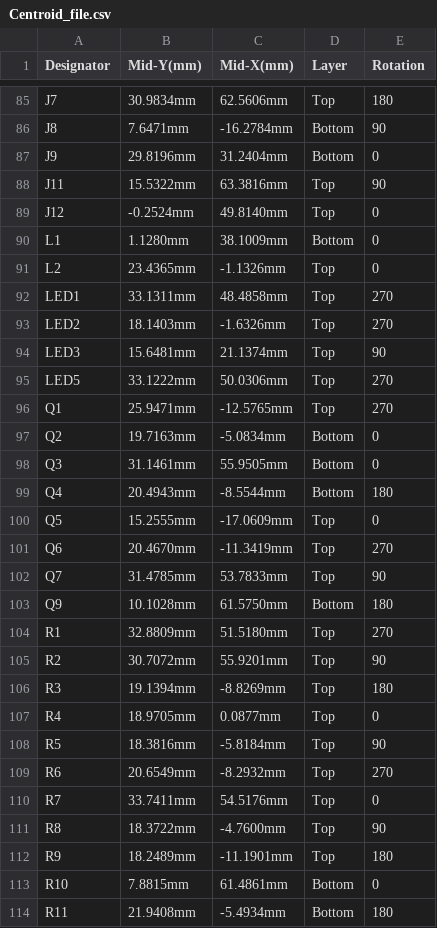
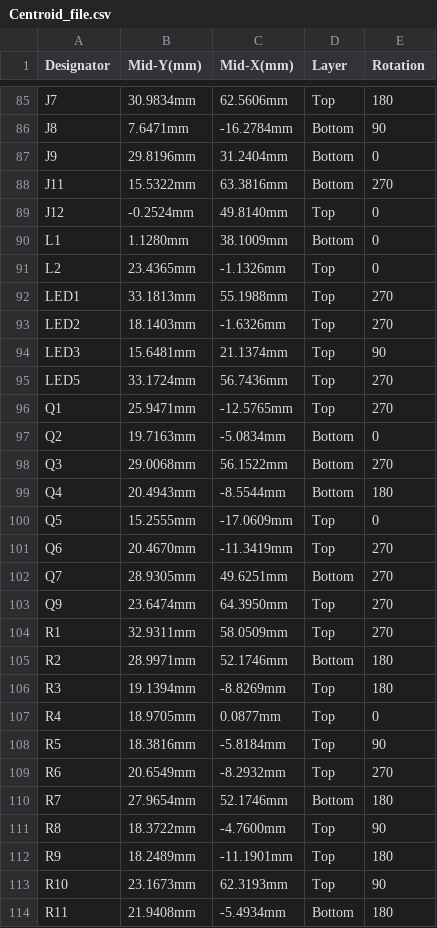
Before and after one commit to eSpark-Backup/gerholdvoorde-dronebms, a CSV file: Design Files/Powermodule-v8.0.0/Delievrables/Pick_N_Place/Centroid_file.csv, drawn as a sheet; only a part is shown, gaps mark what is left out; the diff covers the shown part only.

```diff
--- a/Design Files/Powermodule-v8.0.0/Delievrables/Pick_N_Place/Centroid_file.csv
+++ b/Design Files/Powermodule-v8.0.0/Delievrables/Pick_N_Place/Centroid_file.csv
@@ -87,3 +87,3 @@ J8,7.6471mm,-16.2784mm,Bottom,90
 J9,29.8196mm,31.2404mm,Bottom,0
-J11,15.5322mm,63.3816mm,Top,90
+J11,15.5322mm,63.3816mm,Bottom,270
 J12,-0.2524mm,49.8140mm,Top,0
@@ -91,9 +91,9 @@ L1,1.1280mm,38.1009mm,Bottom,0
 L2,23.4365mm,-1.1326mm,Top,0
-LED1,33.1311mm,48.4858mm,Top,270
+LED1,33.1813mm,55.1988mm,Top,270
 LED2,18.1403mm,-1.6326mm,Top,270
 LED3,15.6481mm,21.1374mm,Top,90
-LED5,33.1222mm,50.0306mm,Top,270
+LED5,33.1724mm,56.7436mm,Top,270
 Q1,25.9471mm,-12.5765mm,Top,270
 Q2,19.7163mm,-5.0834mm,Bottom,0
-Q3,31.1461mm,55.9505mm,Bottom,0
+Q3,29.0068mm,56.1522mm,Bottom,270
 Q4,20.4943mm,-8.5544mm,Bottom,180
@@ -101,6 +101,6 @@ Q5,15.2555mm,-17.0609mm,Top,0
 Q6,20.4670mm,-11.3419mm,Top,270
-Q7,31.4785mm,53.7833mm,Top,90
-Q9,10.1028mm,61.5750mm,Bottom,180
-R1,32.8809mm,51.5180mm,Top,270
-R2,30.7072mm,55.9201mm,Top,90
+Q7,28.9305mm,49.6251mm,Bottom,270
+Q9,23.6474mm,64.3950mm,Top,270
+R1,32.9311mm,58.0509mm,Top,270
+R2,28.9971mm,52.1746mm,Bottom,180
 R3,19.1394mm,-8.8269mm,Top,180
@@ -109,6 +109,6 @@ R5,18.3816mm,-5.8184mm,Top,90
 R6,20.6549mm,-8.2932mm,Top,270
-R7,33.7411mm,54.5176mm,Top,0
+R7,27.9654mm,52.1746mm,Bottom,180
 R8,18.3722mm,-4.7600mm,Top,90
 R9,18.2489mm,-11.1901mm,Top,180
-R10,7.8815mm,61.4861mm,Bottom,0
+R10,23.1673mm,62.3193mm,Top,90
 R11,21.9408mm,-5.4934mm,Bottom,180
```
Also changed, not shown: 58 edited cells elsewhere in this file, 49 other files.
